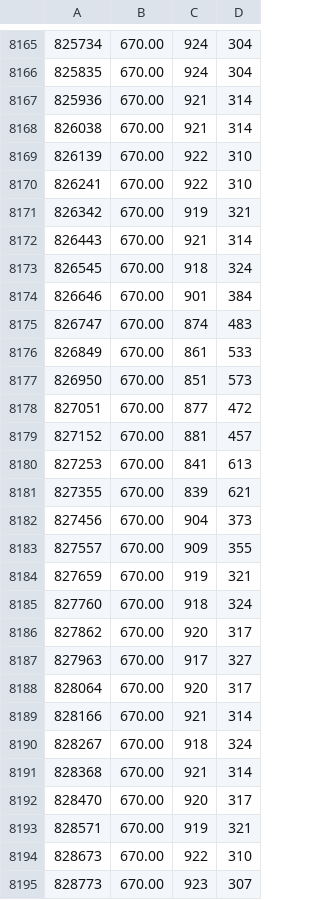
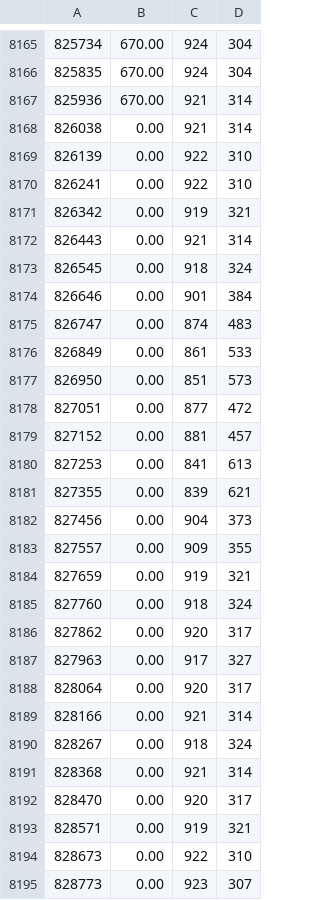
Before and after one commit to SmokeTag/posture-monitoring-system, a CSV file: data/2026-06-19_fsr_andre_2833_sweep.csv, drawn as a sheet; only a part is shown, gaps mark what is left out; the diff covers the shown part only; the diff names each change by its address in the sheet, - before the commit and + after, or states it on an @@ line.

```diff
--- a/data/2026-06-19_fsr_andre_2833_sweep.csv
+++ b/data/2026-06-19_fsr_andre_2833_sweep.csv
-B8168:B8195: 670.00
+B8168:B8195: 0.00
```
Also changed, not shown: 20 edited cells elsewhere in this file, data/2026-06-19_fsr2_andre_2833_sweep.csv, 2 other files.
